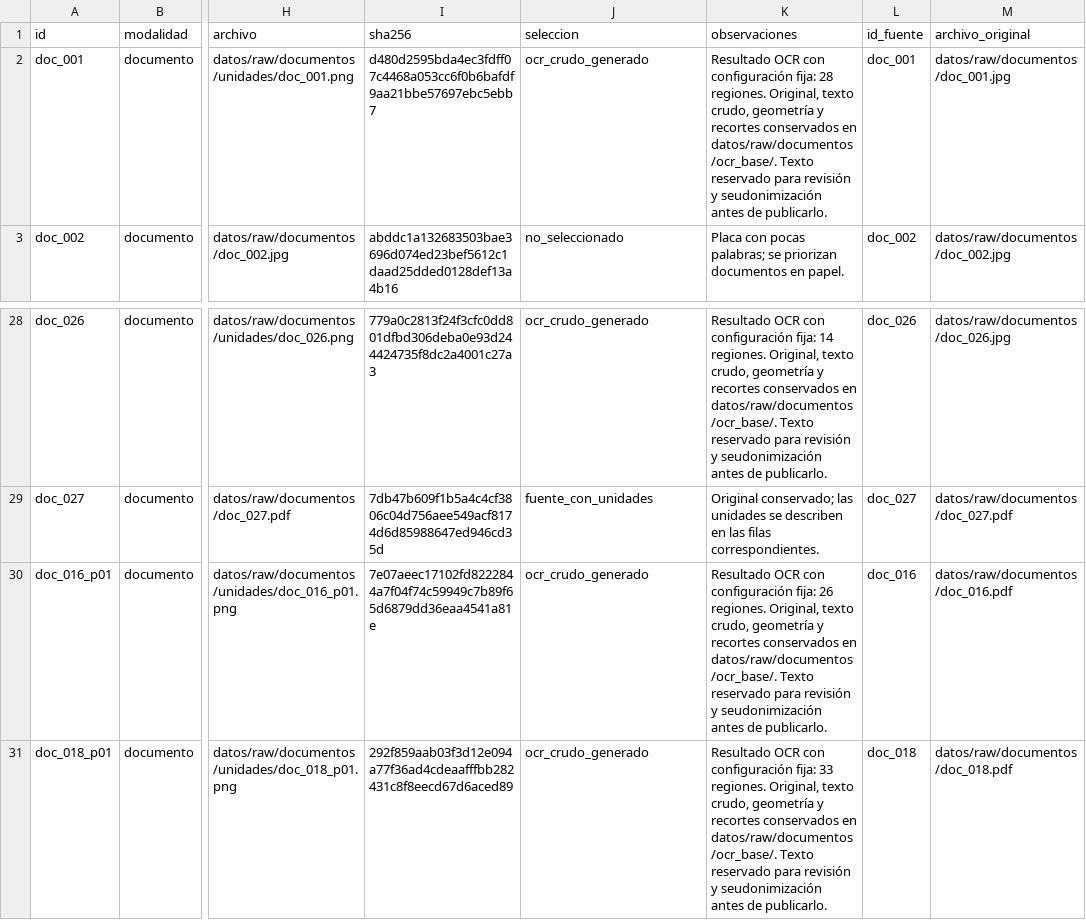
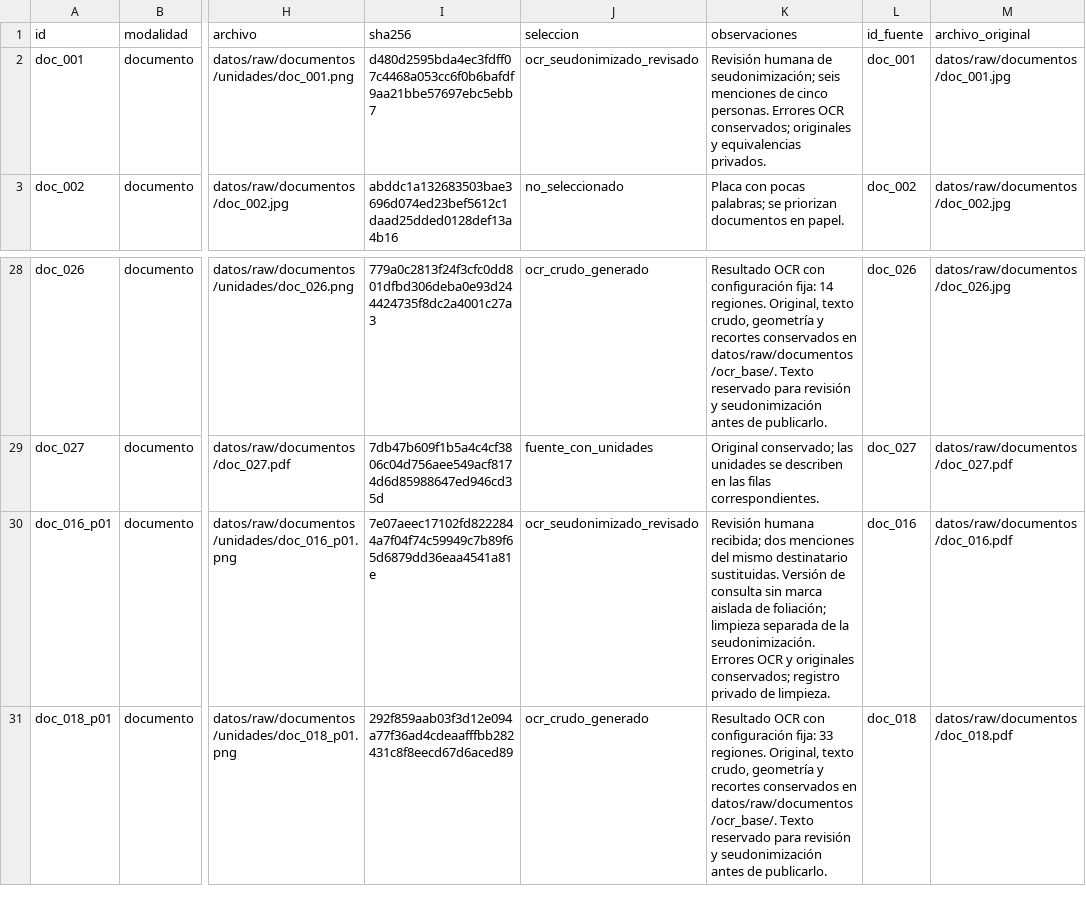
Before and after one commit to bocchienjoyer/python_intermedio, a CSV file: tarea_2/datos/fuentes.csv, drawn as a sheet; only a part is shown, gaps mark what is left out; the diff names each change by its address in the sheet, - before the commit and + after, or states it on an @@ line.

```diff
--- a/tarea_2/datos/fuentes.csv
+++ b/tarea_2/datos/fuentes.csv
-J2 (seleccion): ocr_crudo_generado
+J2 (seleccion): ocr_seudonimizado_revisado
-K2 (observaciones): Resultado OCR con configuración fija: 28 regiones. Original, texto crudo, geometría y recortes conservados en datos/raw/documentos/ocr_base/. Texto reservado para revisión y seudonimización antes de publicarlo.
+K2 (observaciones): Revisión humana de seudonimización; seis menciones de cinco personas. Errores OCR conservados; originales y equivalencias privados.
-J30 (seleccion): ocr_crudo_generado
+J30 (seleccion): ocr_seudonimizado_revisado
-K30 (observaciones): Resultado OCR con configuración fija: 26 regiones. Original, texto crudo, geometría y recortes conservados en datos/raw/documentos/ocr_base/. Texto reservado para revisión y seudonimización antes de publicarlo.
+K30 (observaciones): Revisión humana recibida; dos menciones del mismo destinatario sustituidas. Versión de consulta sin marca aislada de foliación; limpieza separada de la seudonimización. Errores OCR y originales conservados; registro privado de limpieza.
```
Also changed, not shown: tarea_2/datos/documentos.csv, 1 other file.
